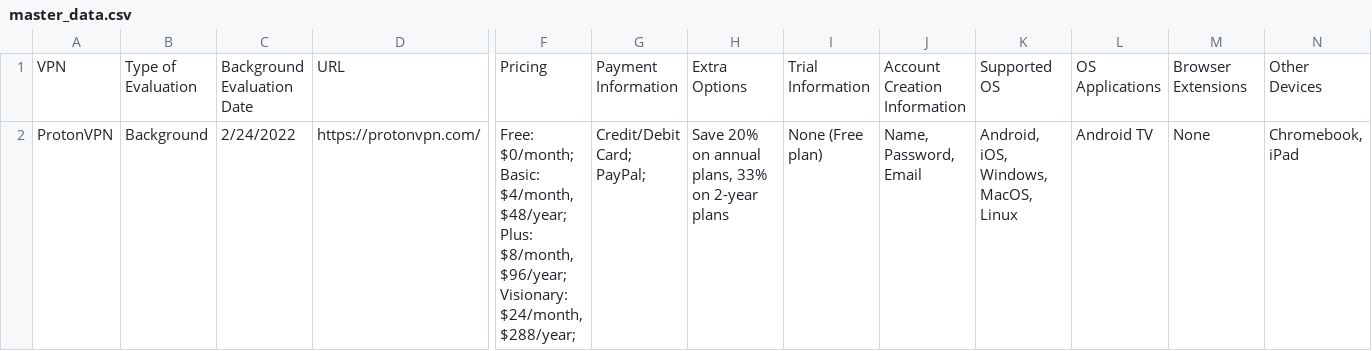
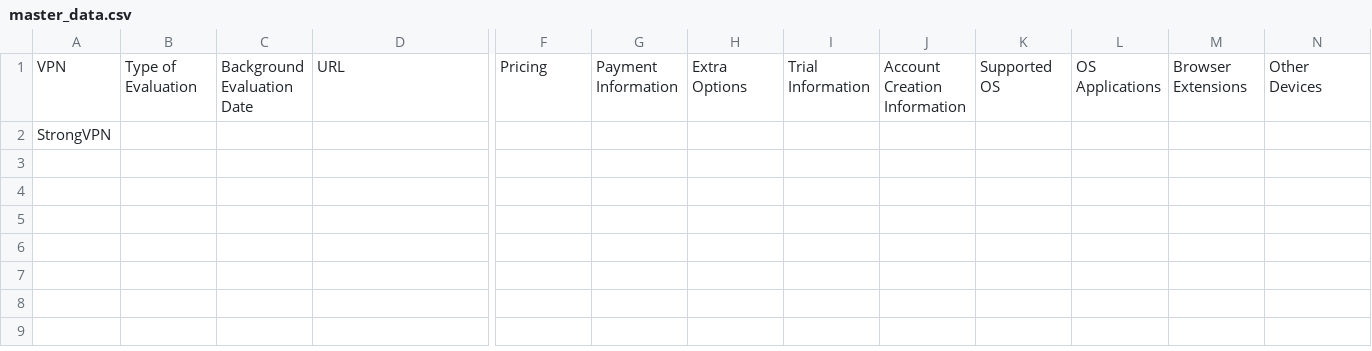
Before and after one commit to pessirappport/vpn_eval, a CSV file: csv_to_json/master_data.csv, drawn as a sheet; only a part is shown, gaps mark what is left out; removed rows and columns are numbered as before the commit, all else as after; rows hold the shown columns only; the diff names each change by its address in the sheet, - before the commit and + after, or states it on an @@ line.

Commit message:
Strong vpn windows and ubuntu converted and validated

```diff
--- a/csv_to_json/master_data.csv
+++ b/csv_to_json/master_data.csv
-row 2: ProtonVPN | Background | 2/24/2022 | https://protonvpn.com/ | Free: $0/month; Basic: $4/month, $48/year; Plus: $8/month, $96/year; Visionary: $24/month, $288/year; | Credit/Debit Card; PayPal; | Save 20% on annual plans, 33% on 2-year plans | None (Free plan) | Name, Password, Email | Android, iOS, Windows, MacOS, Linux | Android TV | None | Chromebook, iPad
+row 2: StrongVPN
```
Also changed, not shown: 2 other files.
